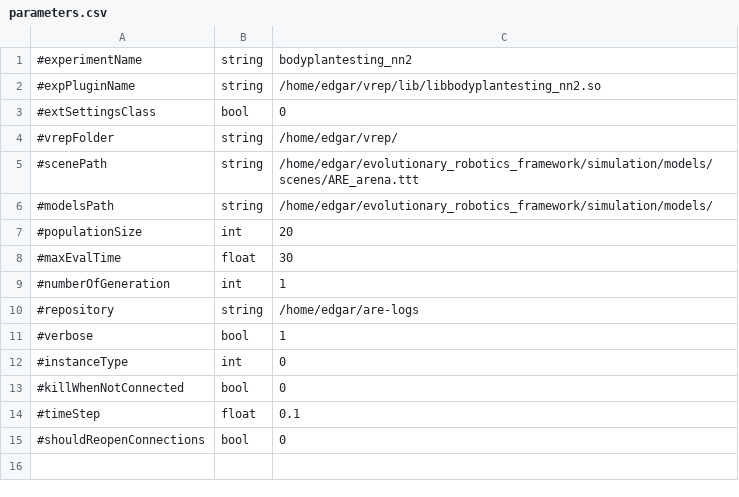
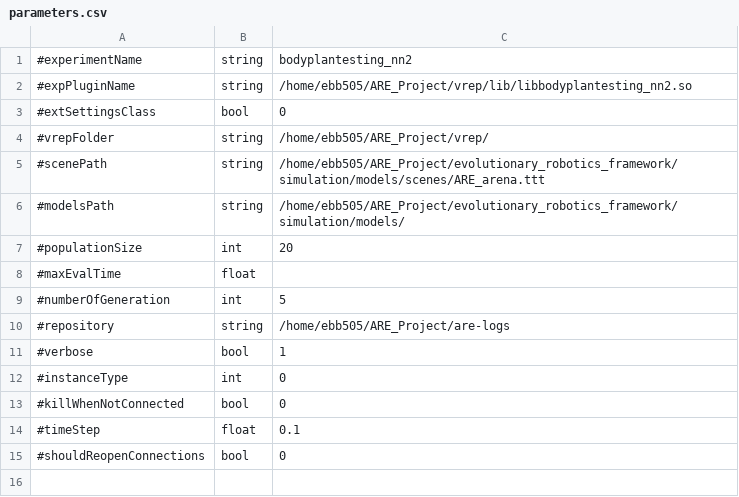
Before and after one commit to AutonomousRoboticEvolution/AREFramework, a CSV file: experiments/bodyplantesting_nn2/parameters.csv, drawn as a sheet; only a part is shown.

```diff
--- a/experiments/bodyplantesting_nn2/parameters.csv
+++ b/experiments/bodyplantesting_nn2/parameters.csv
@@ -1,11 +1,11 @@
 #experimentName,string,bodyplantesting_nn2
-#expPluginName,string,/home/edgar/vrep/lib/libbodyplantesting_nn2.so
+#expPluginName,string,/home/ebb505/ARE_Project/vrep/lib/libbodyplantesting_nn2.so
 #extSettingsClass,bool,0
-#vrepFolder,string,/home/edgar/vrep/
-#scenePath,string,/home/edgar/evolutionary_robotics_framework/simulation/models/scenes/ARE_arena.ttt
-#modelsPath,string,/home/edgar/evolutionary_robotics_framework/simulation/models/
+#vrepFolder,string,/home/ebb505/ARE_Project/vrep/
+#scenePath,string,/home/ebb505/ARE_Project/evolutionary_robotics_framework/simulation/models/scenes/ARE_arena.ttt
+#modelsPath,string,/home/ebb505/ARE_Project/evolutionary_robotics_framework/simulation/models/
 #populationSize,int,20
-#maxEvalTime,float,30
-#numberOfGeneration,int,1
-#repository,string,/home/edgar/are-logs
+#maxEvalTime,float,
+#numberOfGeneration,int,5
+#repository,string,/home/ebb505/ARE_Project/are-logs
 #verbose,bool,1
```
Also changed, not shown: 5 other files.
